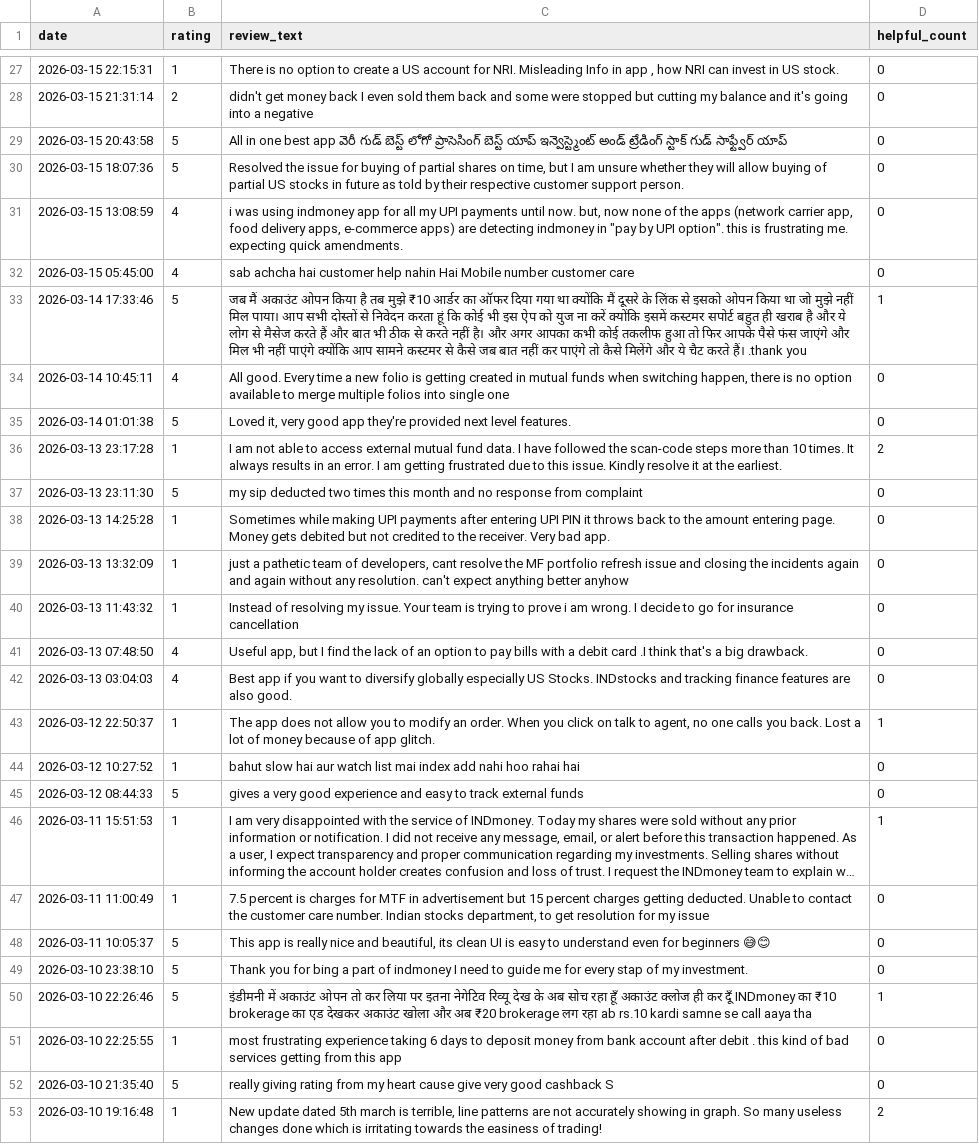
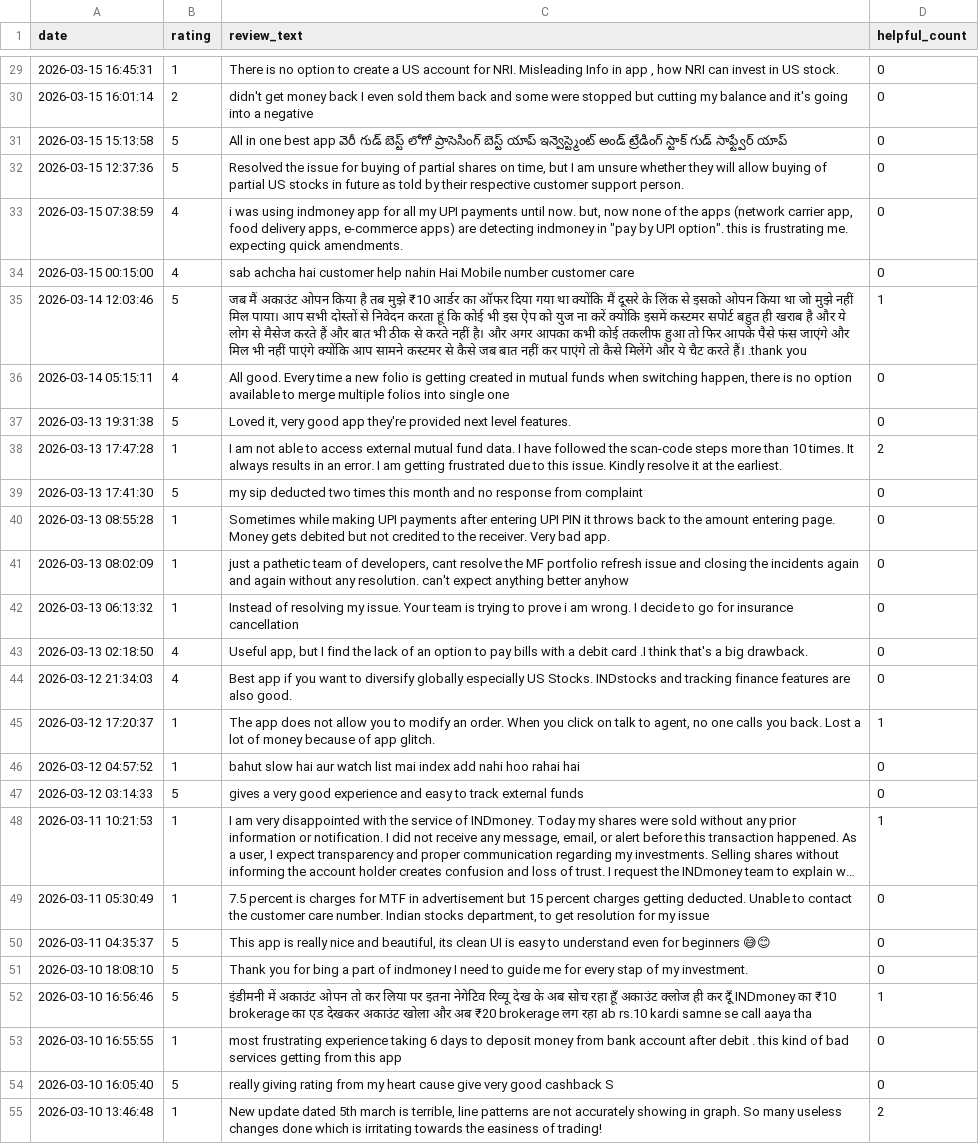
Before and after one commit to Anandmv26/indmoney-pulse, a CSV file: data/processed/indmoney_reviews_2026-03-23.csv, drawn as a sheet; only a part is shown, gaps mark what is left out; long unchanged cells end in …; addresses are those after the commit; the diff covers the shown part only; the diff names each change by its address in the sheet, - before the commit and + after, or states it on an @@ line.

```diff
--- a/data/processed/indmoney_reviews_2026-03-23.csv
+++ b/data/processed/indmoney_reviews_2026-03-23.csv
-A29 (date): 2026-03-15 22:15:31
+A29 (date): 2026-03-15 16:45:31
-A30 (date): 2026-03-15 21:31:14
+A30 (date): 2026-03-15 16:01:14
-A31 (date): 2026-03-15 20:43:58
+A31 (date): 2026-03-15 15:13:58
-A32 (date): 2026-03-15 18:07:36
+A32 (date): 2026-03-15 12:37:36
-A33 (date): 2026-03-15 13:08:59
+A33 (date): 2026-03-15 07:38:59
-A34 (date): 2026-03-15 05:45:00
+A34 (date): 2026-03-15 00:15:00
-A35 (date): 2026-03-14 17:33:46
+A35 (date): 2026-03-14 12:03:46
-A36 (date): 2026-03-14 10:45:11
+A36 (date): 2026-03-14 05:15:11
-A37 (date): 2026-03-14 01:01:38
+A37 (date): 2026-03-13 19:31:38
-A38 (date): 2026-03-13 23:17:28
+A38 (date): 2026-03-13 17:47:28
-A39 (date): 2026-03-13 23:11:30
+A39 (date): 2026-03-13 17:41:30
-A40 (date): 2026-03-13 14:25:28
+A40 (date): 2026-03-13 08:55:28
-A41 (date): 2026-03-13 13:32:09
+A41 (date): 2026-03-13 08:02:09
-A42 (date): 2026-03-13 11:43:32
+A42 (date): 2026-03-13 06:13:32
-A43 (date): 2026-03-13 07:48:50
+A43 (date): 2026-03-13 02:18:50
-A44 (date): 2026-03-13 03:04:03
+A44 (date): 2026-03-12 21:34:03
-A45 (date): 2026-03-12 22:50:37
+A45 (date): 2026-03-12 17:20:37
-A46 (date): 2026-03-12 10:27:52
+A46 (date): 2026-03-12 04:57:52
-A47 (date): 2026-03-12 08:44:33
+A47 (date): 2026-03-12 03:14:33
-A48 (date): 2026-03-11 15:51:53
+A48 (date): 2026-03-11 10:21:53
-A49 (date): 2026-03-11 11:00:49
+A49 (date): 2026-03-11 05:30:49
-A50 (date): 2026-03-11 10:05:37
+A50 (date): 2026-03-11 04:35:37
-A51 (date): 2026-03-10 23:38:10
+A51 (date): 2026-03-10 18:08:10
-A52 (date): 2026-03-10 22:26:46
+A52 (date): 2026-03-10 16:56:46
-A53 (date): 2026-03-10 22:25:55
+A53 (date): 2026-03-10 16:55:55
-A54 (date): 2026-03-10 21:35:40
+A54 (date): 2026-03-10 16:05:40
-A55 (date): 2026-03-10 19:16:48
+A55 (date): 2026-03-10 13:46:48
```
Also changed, not shown: 2 added rows, 1 removed row and 31 edited cells elsewhere in this file, 1 other file.
